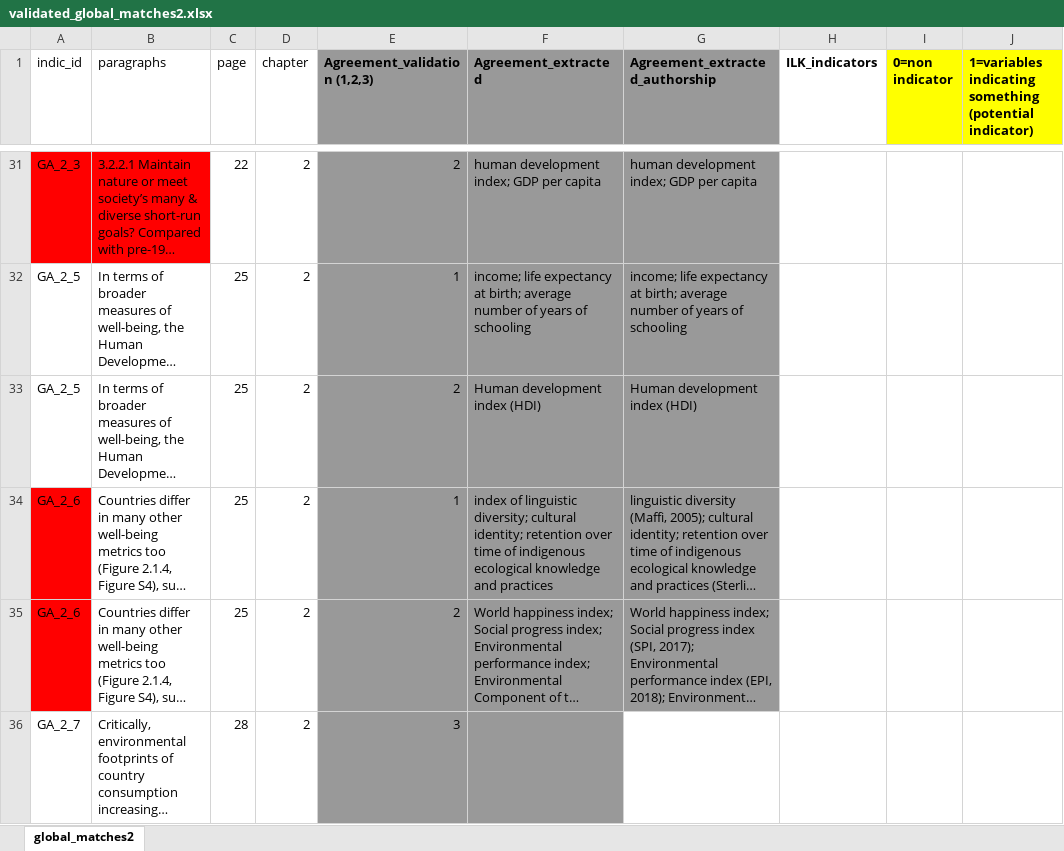
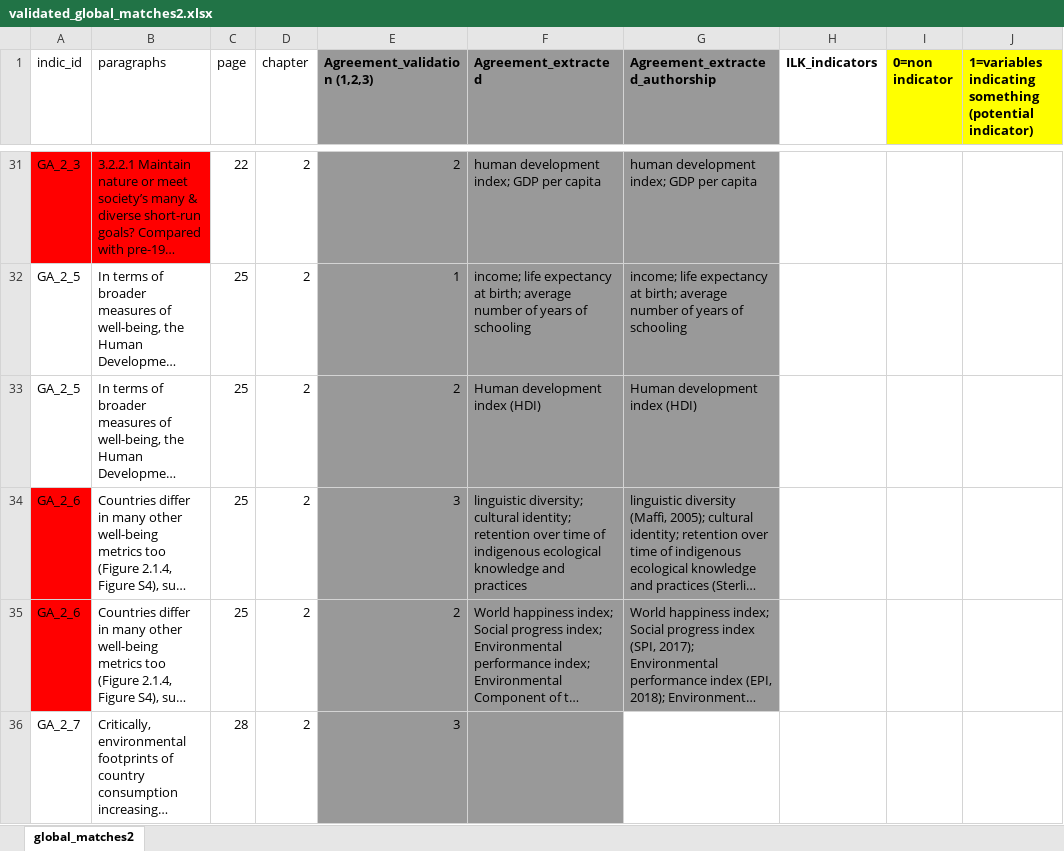
Before and after one commit to IPBES-Data/IPBES_Data_Indicators, an Excel workbook: input/assessments/automated_search/extracted_paragraphs/manual_validation/validated_global_matches2.xlsx, sheet global_matches2, drawn as a sheet; only a part is shown, gaps mark what is left out; long unchanged cells end in …; values as stored, in another font and other column widths than the file's, no borders; the diff covers the shown part only; the diff names each change by its address in the sheet, - before the commit and + after, or states it on an @@ line.

```diff
--- a/input/assessments/automated_search/extracted_paragraphs/manual_validation/validated_global_matches2.xlsx (sheet global_matches2)
+++ b/input/assessments/automated_search/extracted_paragraphs/manual_validation/validated_global_matches2.xlsx (sheet global_matches2)
-E34 (Agreement_validation (1,2,3)): 1
+E34 (Agreement_validation (1,2,3)): 3
-F34 (Agreement_extracted): index of linguistic diversity;…
+F34 (Agreement_extracted): linguistic diversity;…
```
Also changed, not shown: 5 edited cells elsewhere in this sheet, input/assessments/automated_search/extracted_paragraphs/manual_validation/validated_AR6_WG1_matches.xlsx, input/assessments/automated_search/extracted_paragraphs/manual_validation/validated_GEO6_matches.xlsx, 3 other files.
